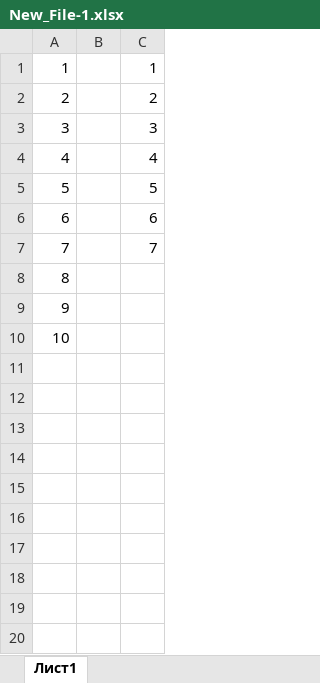
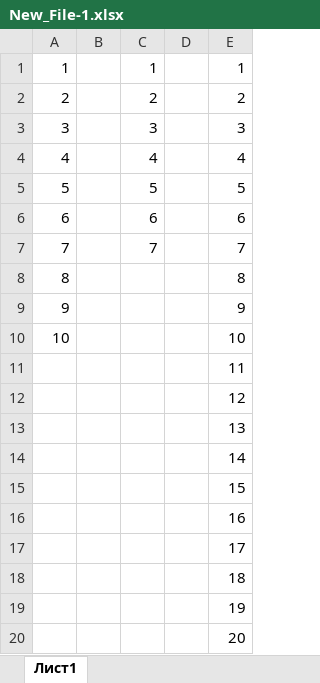
Before and after one commit to ZavClub/repo-IoT, an Excel workbook: New_File-1.xlsx, sheet Лист1, drawn as a sheet; values as stored, in another font and other column widths than the file's, no borders; the diff names each change by its address in the sheet, - before the commit and + after, or states it on an @@ line.

Commit message:
Ещё один столбец

```diff
--- a/New_File-1.xlsx (sheet Лист1)
+++ b/New_File-1.xlsx (sheet Лист1)
+column D, empty
+column E, rows 1-10: 1 | 2 | 3 | 4 | 5 | 6 | 7 | 8 | 9 | 10
+row 11:  |  |  |  | 11
+row 12:  |  |  |  | 12
+row 13:  |  |  |  | 13
+row 14:  |  |  |  | 14
+row 15:  |  |  |  | 15
+row 16:  |  |  |  | 16
+row 17:  |  |  |  | 17
+row 18:  |  |  |  | 18
+row 19:  |  |  |  | 19
+row 20:  |  |  |  | 20
```
